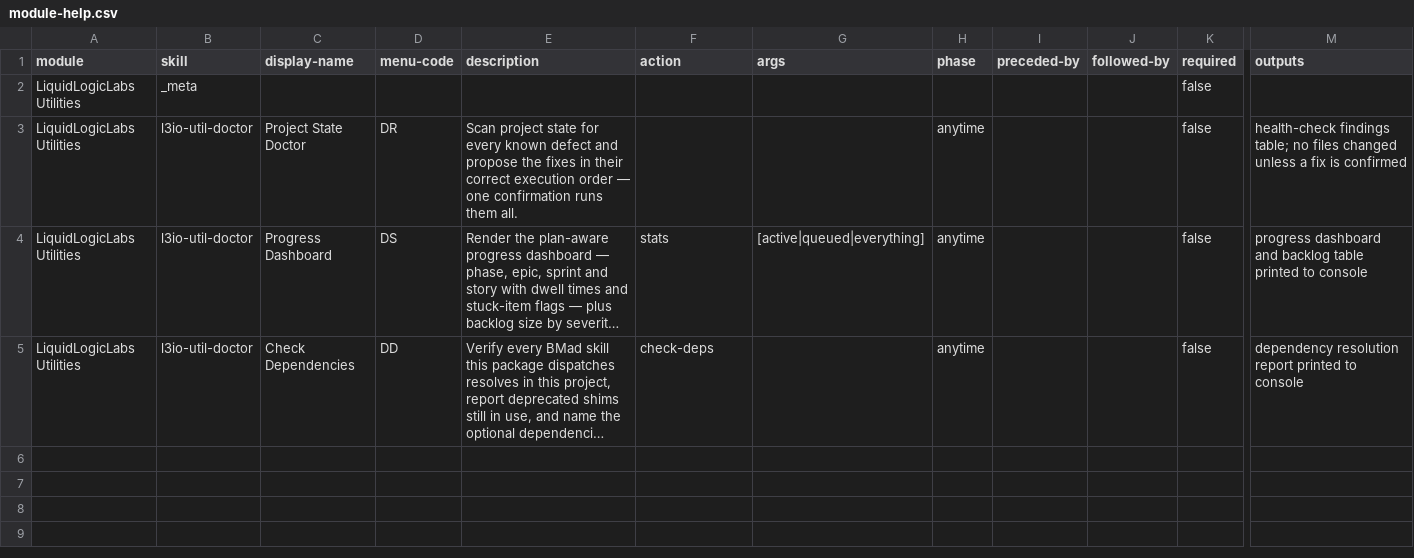
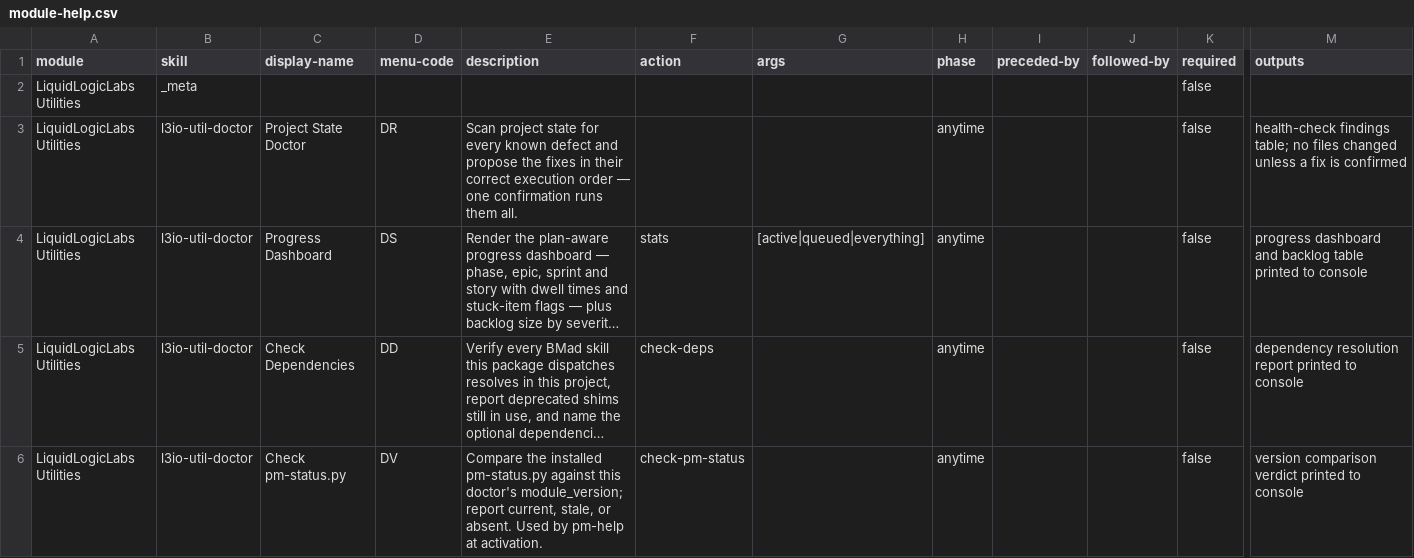
Before and after one commit to LiquidLogicLabs/bmad-extensions, a CSV file: skills/l3io-util-doctor/assets/module-help.csv, drawn as a sheet; only a part is shown, gaps mark what is left out; long unchanged cells end in …; rows hold the shown columns only; the diff names each change by its address in the sheet, - before the commit and + after, or states it on an @@ line.

```diff
--- a/skills/l3io-util-doctor/assets/module-help.csv
+++ b/skills/l3io-util-doctor/assets/module-help.csv
+row 6: LiquidLogicLabs Utilities | l3io-util-doctor | Check pm-status.py | DV | Compare the installed pm-status.py against this doctor's module_version; report current, stale, or absent. Used by pm-help at activation. | check-pm-status |  | anytime |  |  | false | version comparison verdict printed to console
```
Also changed, not shown: 6 other files.
